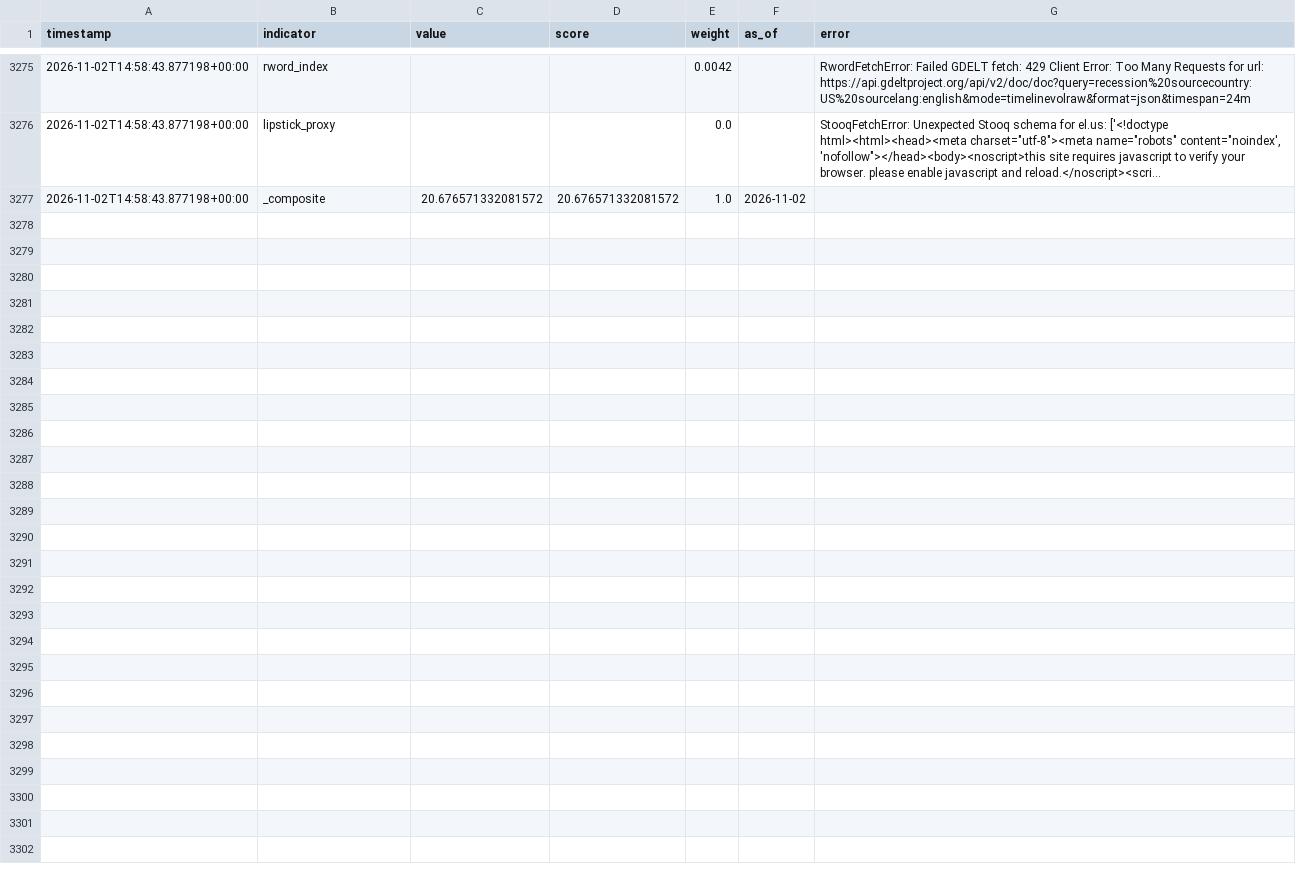
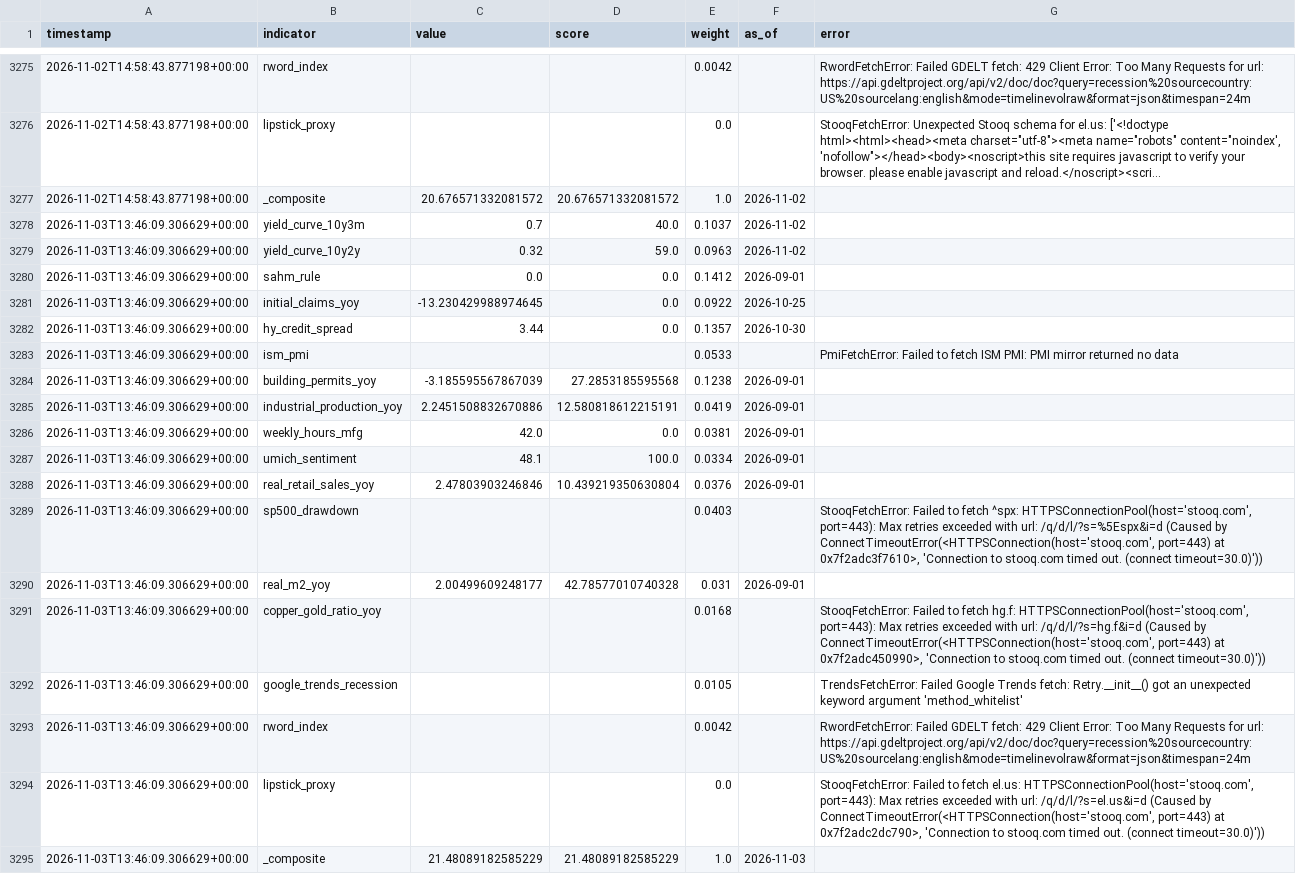
Before and after one commit to ipsitabasu/recession-indicator, a CSV file: data/history.csv, drawn as a sheet; only a part is shown, gaps mark what is left out; long unchanged cells end in ….

Commit message:
data: daily refresh

```diff
--- a/data/history.csv
+++ b/data/history.csv
@@ -3340 +3340,19 @@ timestamp,indicator,value,score,weight,as_of,error
 2026-11-02T14:58:43.877198+00:00,_composite,20.676571332081572,20.676571332081572,1.0,2026-11-02,
+2026-11-03T13:46:09.306629+00:00,yield_curve_10y3m,0.7,40.0,0.1037,2026-11-02,
+2026-11-03T13:46:09.306629+00:00,yield_curve_10y2y,0.32,59.0,0.0963,2026-11-02,
+2026-11-03T13:46:09.306629+00:00,sahm_rule,0.0,0.0,0.1412,2026-09-01,
+2026-11-03T13:46:09.306629+00:00,initial_claims_yoy,-13.230429988974645,0.0,0.0922,2026-10-25,
+2026-11-03T13:46:09.306629+00:00,hy_credit_spread,3.44,0.0,0.1357,2026-10-30,
+2026-11-03T13:46:09.306629+00:00,ism_pmi,,,0.0533,,PmiFetchError: Failed to fetch ISM PMI: PMI mirror returned no data
+2026-11-03T13:46:09.306629+00:00,building_permits_yoy,-3.185595567867039,27.2853185595568,0.1238,2026-09-01,
+2026-11-03T13:46:09.306629+00:00,industrial_production_yoy,2.2451508832670886,12.580818612215191,0.0419,2026-09-01,
+2026-11-03T13:46:09.306629+00:00,weekly_hours_mfg,42.0,0.0,0.0381,2026-09-01,
+2026-11-03T13:46:09.306629+00:00,umich_sentiment,48.1,100.0,0.0334,2026-09-01,
+2026-11-03T13:46:09.306629+00:00,real_retail_sales_yoy,2.47803903246846,10.439219350630804,0.0376,2026-09-01,
+2026-11-03T13:46:09.306629+00:00,sp500_drawdown,,,0.0403,,"StooqFetchError: Failed to fetch ^spx: HTTPSConnectionPool(host='stooq.com', port=443): Max retries exceeded with url: /q/d/l/?s=%5Espx&i=d (Caused by ConnectTimeoutError(<HTTPSConnection(host='stooq.com', port=443) at 0x7f2adc3f7610>, 'Connection to stooq.com timed out. (connect timeout=30.0)'))"
+2026-11-03T13:46:09.306629+00:00,real_m2_yoy,2.00499609248177,42.78577010740328,0.031,2026-09-01,
+2026-11-03T13:46:09.306629+00:00,copper_gold_ratio_yoy,,,0.0168,,"StooqFetchError: Failed to fetch hg.f: HTTPSConnectionPool(host='stooq.com', port=443): Max retries exceeded with url: /q/d/l/?s=hg.f&i=d (Caused by ConnectTimeoutError(<HTTPSConnection(host='stooq.com', port=443) at 0x7f2adc450990>, 'Connection to stooq.com timed out. (connect timeout=30.0)'))"
+2026-11-03T13:46:09.306629+00:00,google_trends_recession,,,0.0105,,TrendsFetchError: Failed Google Trends fetch: Retry.__init__() got an unexpected keyword argument 'method_whitelist'
+2026-11-03T13:46:09.306629+00:00,rword_index,,,0.0042,,RwordFetchError: Failed GDELT fetch: 429 Client Error: Too Many Requests for url: https://api.gdeltproject.org/api/v2/doc/doc?query=recession%20sourcecountry:US%20sourcelang:english&mode=timelinevolraw&format=json&timespan=24m
+2026-11-03T13:46:09.306629+00:00,lipstick_proxy,,,0.0,,"StooqFetchError: Failed to fetch el.us: HTTPSConnectionPool(host='stooq.com', port=443): Max retries exceeded with url: /q/d/l/?s=el.us&i=d (Caused by ConnectTimeoutError(<HTTPSConnection(host='stooq.com', port=443) at 0x7f2adc2dc790>, 'Connection to stooq.com timed out. (connect timeout=30.0)'))"
+2026-11-03T13:46:09.306629+00:00,_composite,21.48089182585229,21.48089182585229,1.0,2026-11-03,
```
Also changed, not shown: 1 other file.
